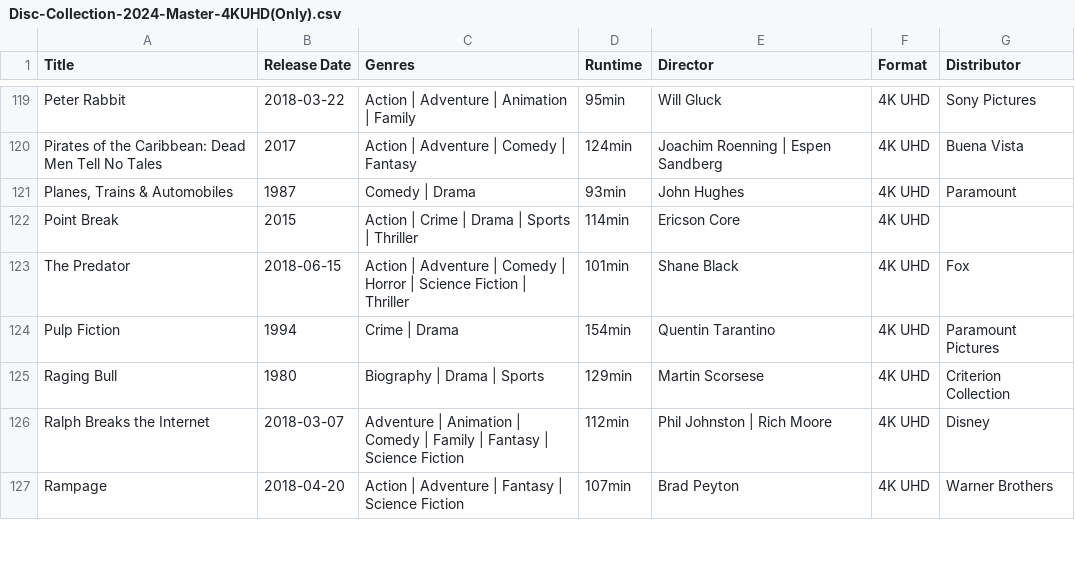
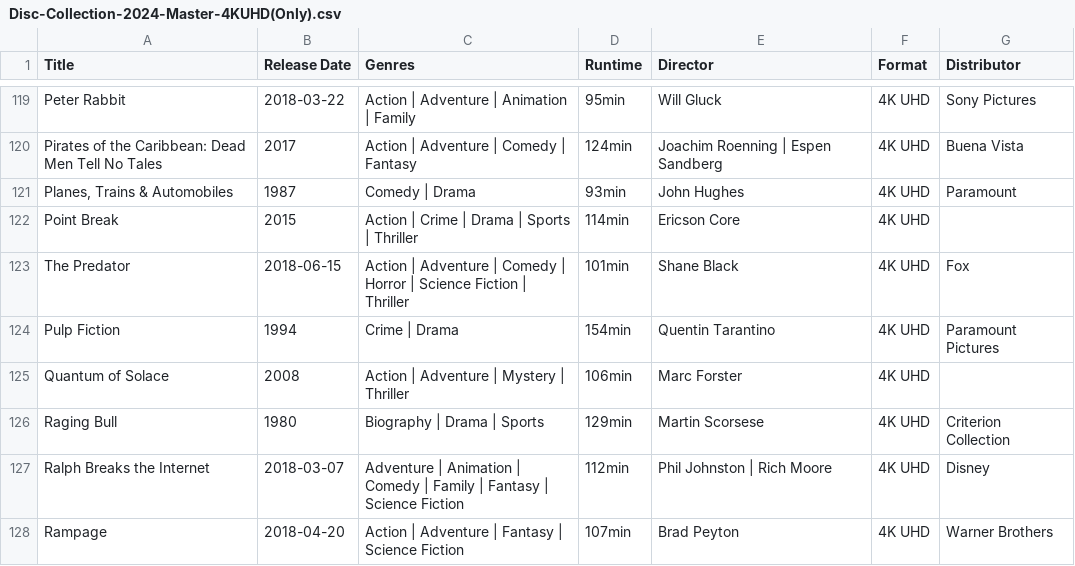
Before and after one commit to srv1054/blu-ray-HD-UHD-discs, a CSV file: Disc-Collection-2024-Master-4KUHD(Only).csv, drawn as a sheet; only a part is shown, gaps mark what is left out; the diff names each change by its address in the sheet, - before the commit and + after, or states it on an @@ line.

```diff
--- a/Disc-Collection-2024-Master-4KUHD(Only).csv
+++ b/Disc-Collection-2024-Master-4KUHD(Only).csv
+row 125: Quantum of Solace | 2008 | Action | Adventure | Mystery | Thriller | 106min | Marc Forster | 4K UHD
```
Also changed, not shown: Disc-Collection-2024-Master.csv.
